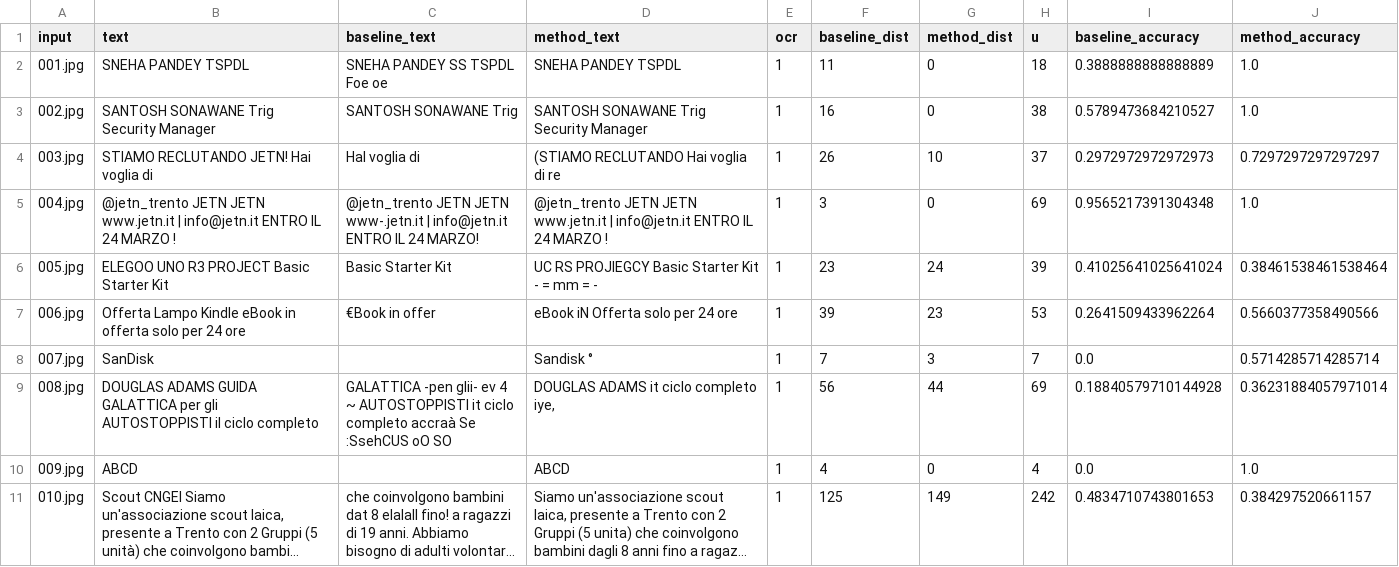
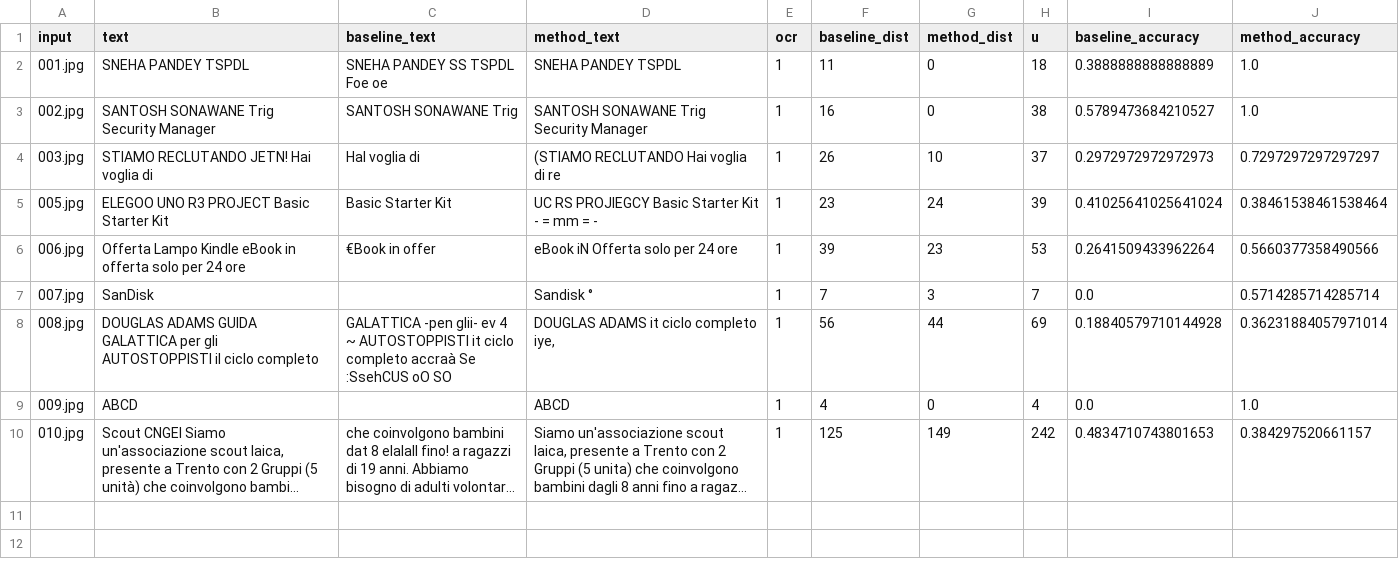
Before and after one commit to jo-valer/tesseract-ocr-enhanced, a TSV file: results/metrics/manual_trackbar.tsv, drawn as a sheet; long unchanged cells end in ….

Commit message:
fix: Align testset also for manual_trackbar

```diff
--- a/results/metrics/manual_trackbar.tsv
+++ b/results/metrics/manual_trackbar.tsv
@@ -4,3 +4,2 @@ input	text	baseline_text	method_text	ocr	baseline_dist	method_dist	u	baseline_ac
 003.jpg	STIAMO RECLUTANDO JETN! Hai voglia di	Hal voglia di 	(STIAMO RECLUTANDO Hai voglia di re	1	26	10	37	0.2972972972972973	0.7297297297297297
-004.jpg	@jetn_trento JETN JETN www.jetn.it | info@jetn.it ENTRO IL 24 MARZO !	@jetn_trento JETN JETN www-.jetn.it | info@jetn.it ENTRO IL 24 MARZO! 	@jetn_trento JETN JETN www.jetn.it | info@jetn.it ENTRO IL 24 MARZO !	1	3	0	69	0.9565217391304348	1.0
 005.jpg	ELEGOO UNO R3 PROJECT Basic Starter Kit	Basic Starter Kit 	UC RS PROJIEGCY Basic Starter Kit - = mm = -	1	23	24	39	0.41025641025641024	0.38461538461538464
```
Also changed, not shown: results/manual_trackbar.tsv, 1 other file.
